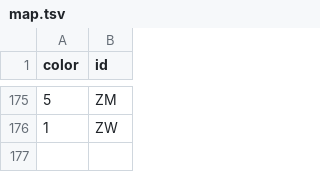
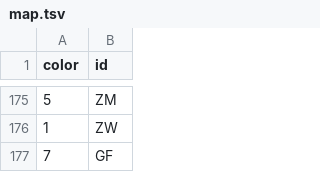
Before and after one commit to darosh/lingocharts, a TSV file: data/map.tsv, drawn as a sheet; only a part is shown, gaps mark what is left out.

```diff
--- a/data/map.tsv
+++ b/data/map.tsv
@@ -176 +176,2 @@ color	id
 1	ZW
+7	GF
```
Also changed, not shown: 9 other files.
